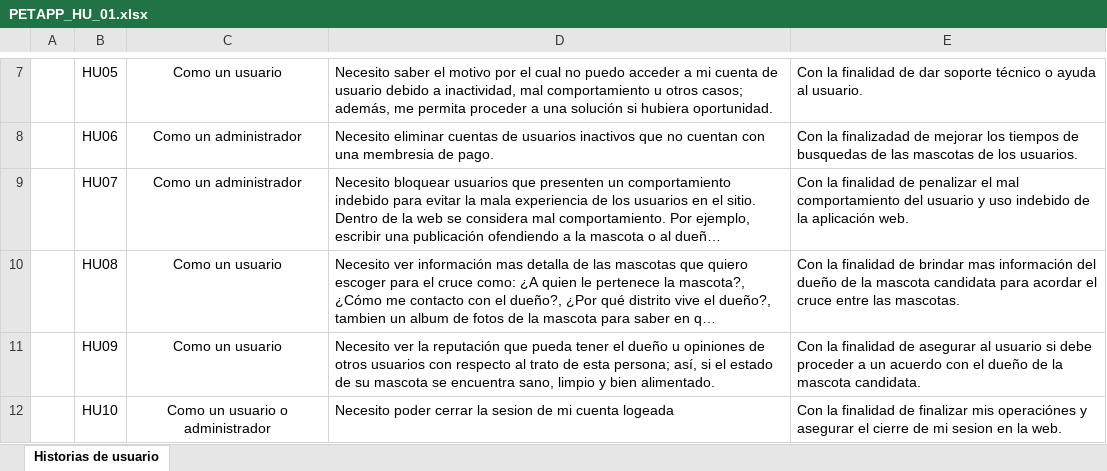
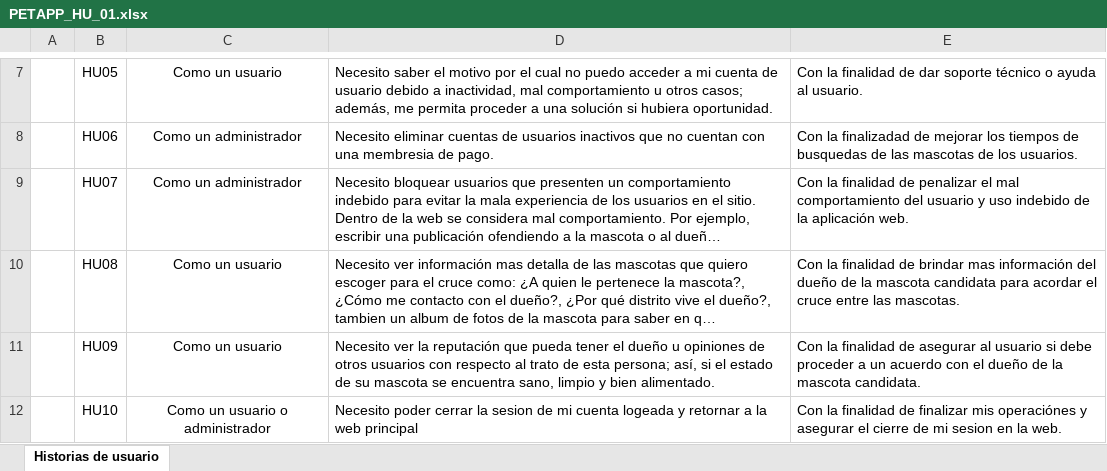
Before and after one commit to gianpierrepb/PetAPPEVO, an Excel workbook: Documentos/PETAPP_HU_01.xlsx, sheet Historias de usuario, drawn as a sheet; only a part is shown, gaps mark what is left out; long unchanged cells end in …; values as stored, in another font and other column widths than the file's, no borders; the diff names each change by its address in the sheet, - before the commit and + after, or states it on an @@ line.

```diff
--- a/Documentos/PETAPP_HU_01.xlsx (sheet Historias de usuario)
+++ b/Documentos/PETAPP_HU_01.xlsx (sheet Historias de usuario)
-D12: …cuenta logeada
+D12: …cuenta logeada y retornar a la web principal
```
Also changed, not shown: 6 other files.
